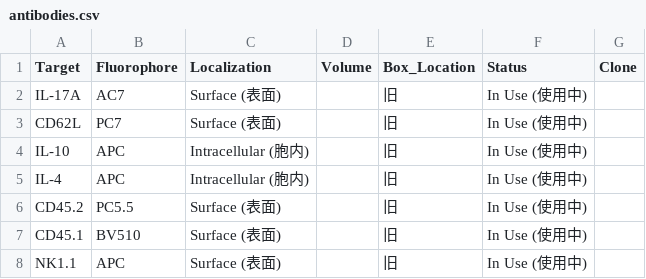
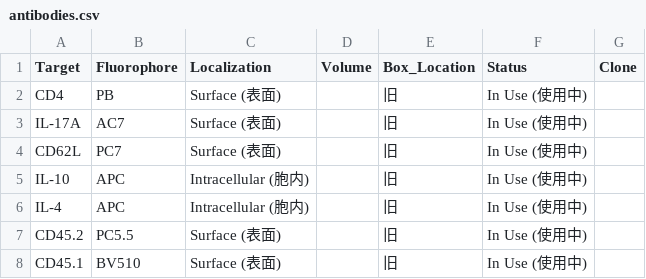
Before and after one commit to Zwww404/antibody-app, a CSV file: antibodies.csv, drawn as a sheet; only a part is shown; the shorter side is filled out with more unchanged rows.

```diff
--- a/antibodies.csv
+++ b/antibodies.csv
@@ -1,2 +1,3 @@
 Target,Fluorophore,Localization,Volume,Box_Location,Status,Clone
+CD4,PB,Surface (表面),,旧,In Use (使用中),
 IL-17A,AC7,Surface (表面),,旧,In Use (使用中),
```
